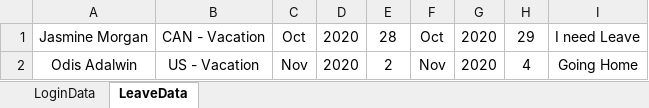
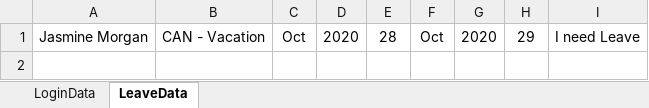
Before and after one commit to DreamcoderSam/OrangeHRMAutomation, an Excel workbook: src/main/java/HRMDataFile.xlsx, sheet LeaveData, drawn as a sheet; values as stored, in another font and other column widths than the file's, no borders; the diff names each change by its address in the sheet, - before the commit and + after, or states it on an @@ line.

```diff
--- a/src/main/java/HRMDataFile.xlsx (sheet LeaveData)
+++ b/src/main/java/HRMDataFile.xlsx (sheet LeaveData)
-row 2: Odis Adalwin | US - Vacation | Nov | 2020 | 2 | Nov | 2020 | 4 | Going Home
```
Also changed, not shown: target/classes/HRMDataFile.xlsx, 30 other files.
